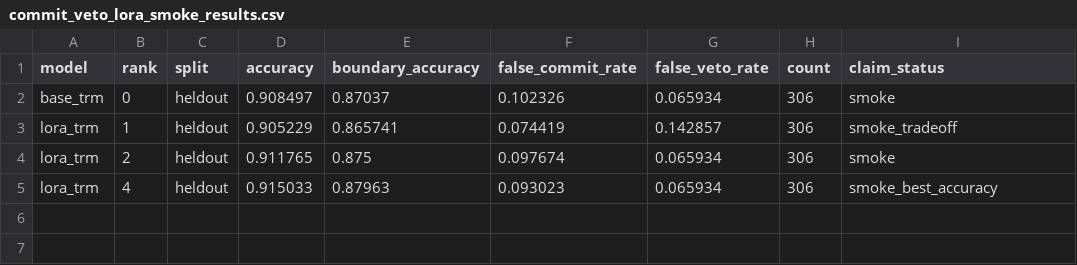
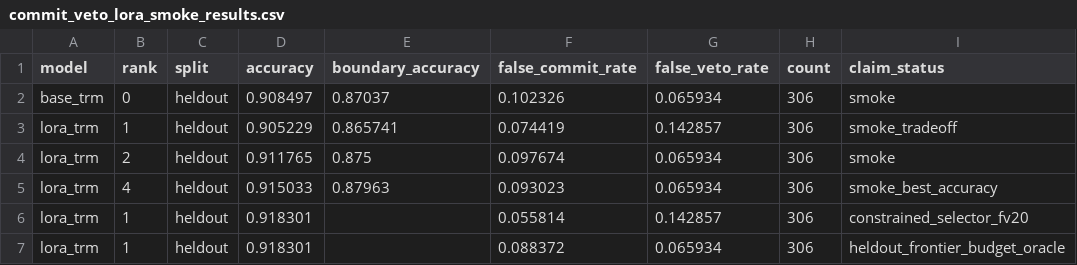
Before and after one commit to MoralityLabAI/Hermes-Skills, a CSV file: research/generated/paper_drafts/2026-05-05-metta-trm-meta-skill-compactification/tables/commit_veto_lora_smoke_results.csv, drawn as a sheet; the diff names each change by its address in the sheet, - before the commit and + after, or states it on an @@ line.

Commit message:
Tune commit veto LoRA false commit frontier

```diff
--- a/research/generated/paper_drafts/2026-05-05-metta-trm-meta-skill-compactification/tables/commit_veto_lora_smoke_results.csv
+++ b/research/generated/paper_drafts/2026-05-05-metta-trm-meta-skill-compactification/tables/commit_veto_lora_smoke_results.csv
+row 6: lora_trm | 1 | heldout | 0.918301 |  | 0.055814 | 0.142857 | 306 | constrained_selector_fv20
+row 7: lora_trm | 1 | heldout | 0.918301 |  | 0.088372 | 0.065934 | 306 | heldout_frontier_budget_oracle
```
Also changed, not shown: 7 other files.
